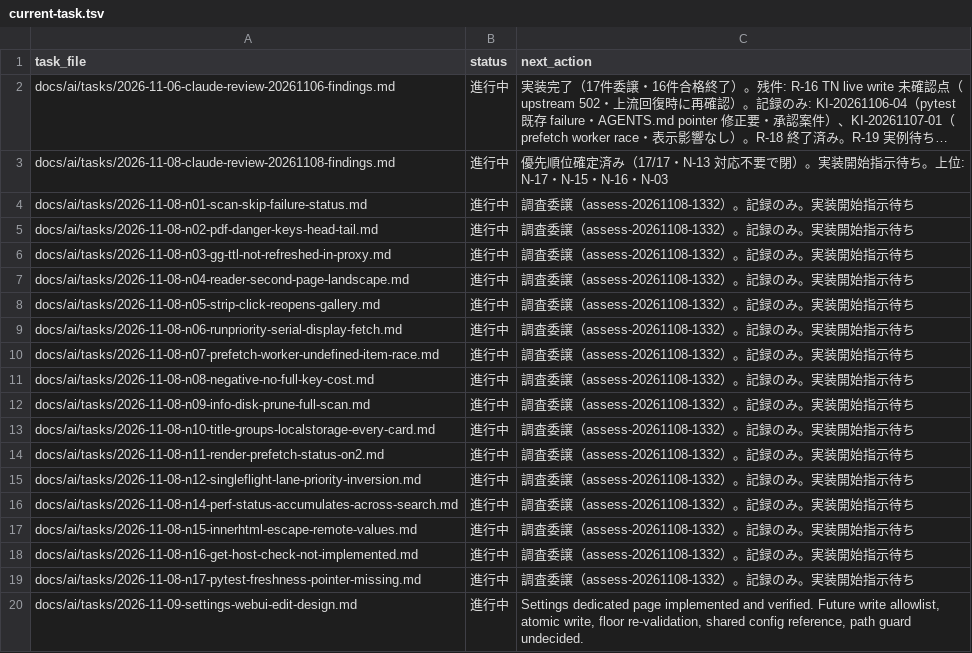
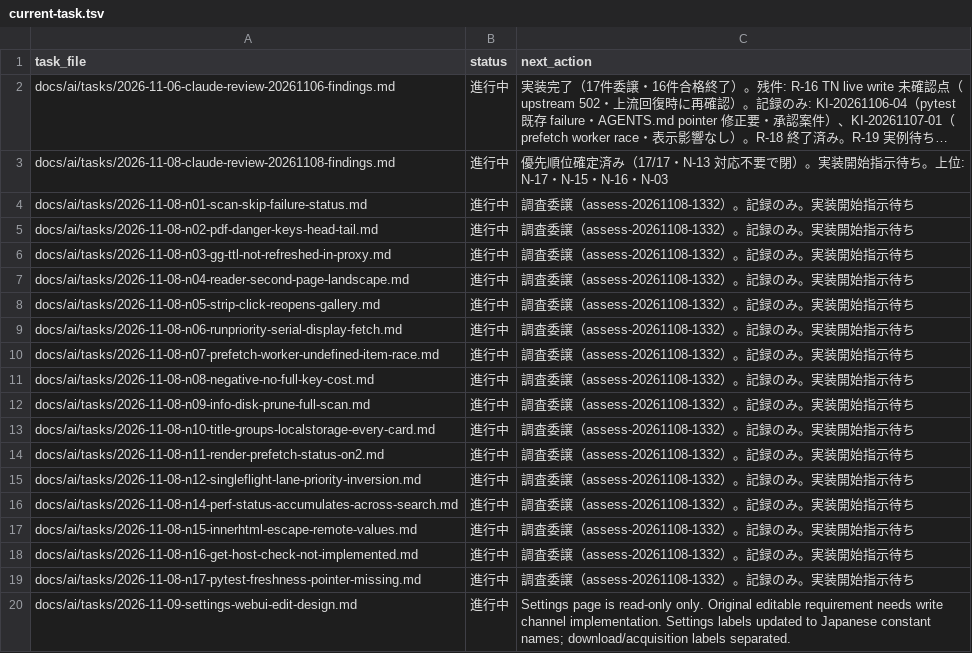
Before and after one commit to BWDSF3104/hitomi-hub, a TSV file: docs/ai/current-task.tsv, drawn as a sheet; long unchanged cells end in ….

Commit message:
docs: settings page status records editable requirement unresolved

```diff
--- a/docs/ai/current-task.tsv
+++ b/docs/ai/current-task.tsv
@@ -19,2 +19,2 @@ docs/ai/tasks/2026-11-08-n16-get-host-check-not-implemented.md	進行中	調査
 docs/ai/tasks/2026-11-08-n17-pytest-freshness-pointer-missing.md	進行中	調査委譲（assess-20261108-1332）。記録のみ。実装開始指示待ち
-docs/ai/tasks/2026-11-09-settings-webui-edit-design.md	進行中	Settings dedicated page implemented and verified. Future write allowlist, atomic write, floor re-validation, shared config reference, path guard undecided.
+docs/ai/tasks/2026-11-09-settings-webui-edit-design.md	進行中	Settings page is read-only only. Original editable requirement needs write channel implementation. Settings labels updated to Japanese constant names; download/acquisition labels separated.
```
Also changed, not shown: 1 other file.
